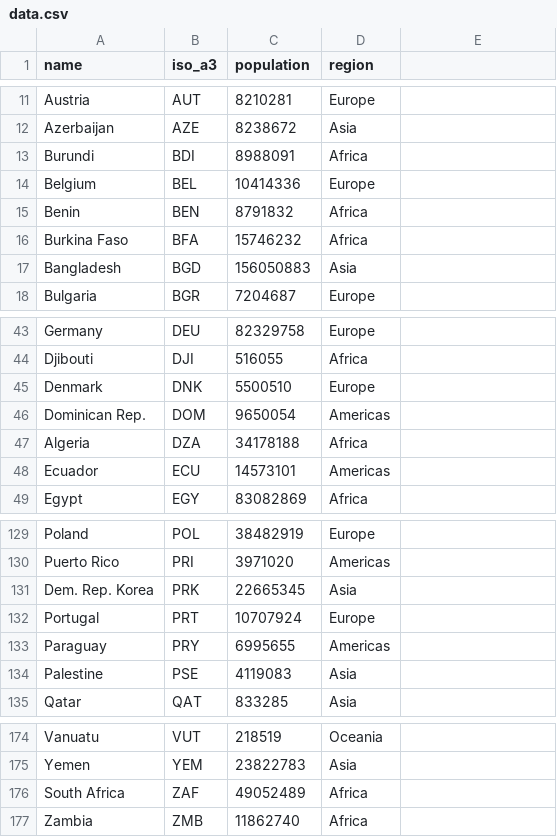
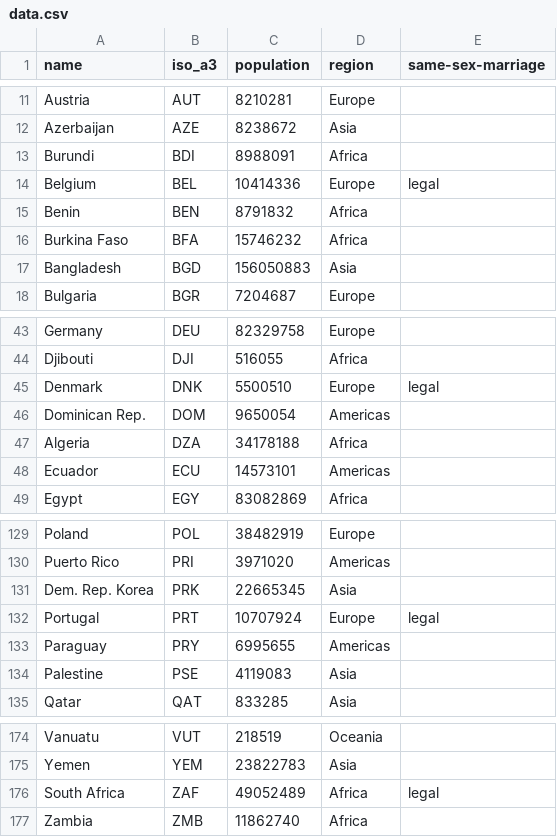
Before and after one commit to ft-interactive/visual-vocabulary, a CSV file: world-choropleth-categorical/data.csv, drawn as a sheet; only a part is shown, gaps mark what is left out; the diff covers the shown part only.

Commit message:
same sex marriage data

```diff
--- a/world-choropleth-categorical/data.csv
+++ b/world-choropleth-categorical/data.csv
@@ -1 +1 @@
-name,iso_a3,population,region
+name,iso_a3,population,region,same-sex-marriage
@@ -13,3 +13,3 @@ name,iso_a3,population,region
 "Burundi","BDI","8988091","Africa"
-"Belgium","BEL","10414336","Europe"
+"Belgium","BEL","10414336","Europe","legal"
 "Benin","BEN","8791832","Africa"
@@ -44,3 +44,3 @@ name,iso_a3,population,region
 "Djibouti","DJI","516055","Africa"
-"Denmark","DNK","5500510","Europe"
+"Denmark","DNK","5500510","Europe","legal"
 "Dominican Rep.","DOM","9650054","Americas"
@@ -131,3 +131,3 @@ name,iso_a3,population,region
 "Dem. Rep. Korea","PRK","22665345","Asia"
-"Portugal","PRT","10707924","Europe"
+"Portugal","PRT","10707924","Europe","legal"
 "Paraguay","PRY","6995655","Americas"
@@ -175,3 +175,3 @@ name,iso_a3,population,region
 "Yemen","YEM","23822783","Asia"
-"South Africa","ZAF","49052489","Africa"
+"South Africa","ZAF","49052489","Africa","legal"
 "Zambia","ZMB","11862740","Africa"
```
Also changed, not shown: 18 edited cells elsewhere in this file, 1 other file.
